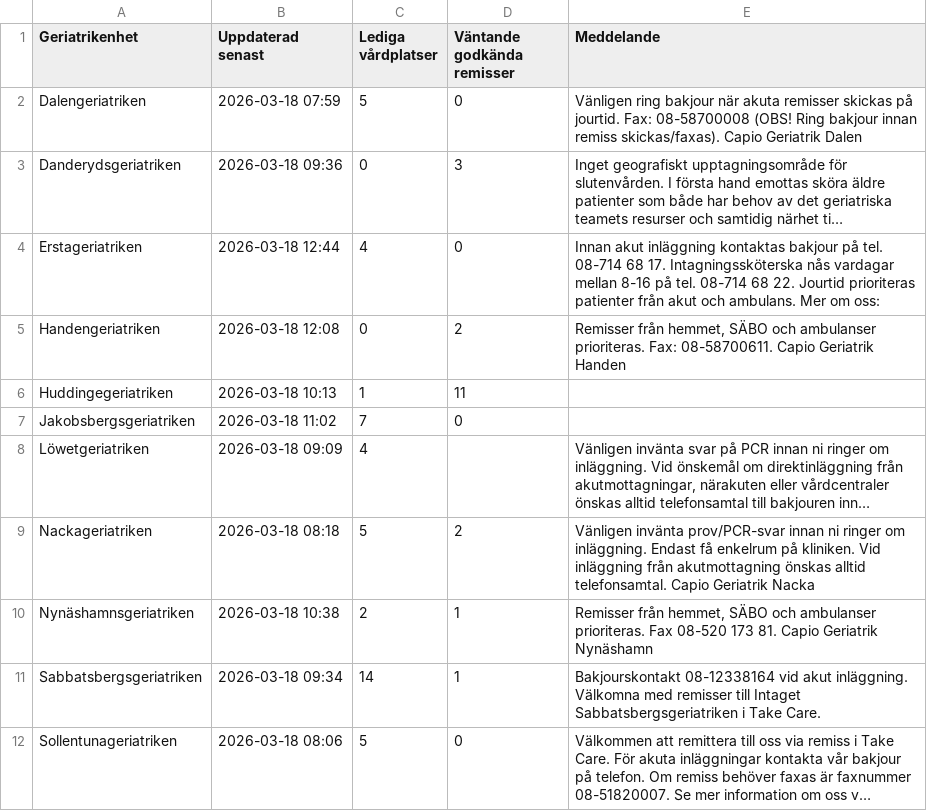
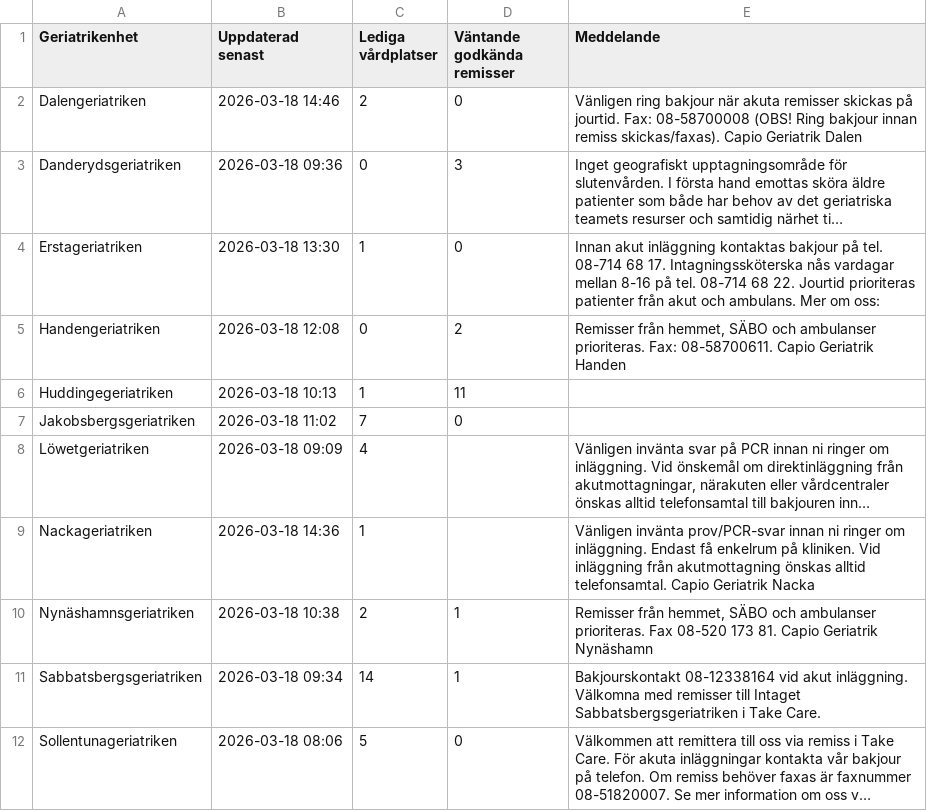
Before and after one commit to HospitalPeter/belport-scraper, a CSV file: latest.csv, drawn as a sheet; only a part is shown; long unchanged cells end in …; the diff names each change by its address in the sheet, - before the commit and + after, or states it on an @@ line.

Commit message:
Update latest scrape

```diff
--- a/latest.csv
+++ b/latest.csv
-B2 (Uppdaterad senast): 2026-03-18 07:59
+B2 (Uppdaterad senast): 2026-03-18 14:46
-C2 (Lediga vårdplatser): 5
+C2 (Lediga vårdplatser): 2
-B4 (Uppdaterad senast): 2026-03-18 12:44
+B4 (Uppdaterad senast): 2026-03-18 13:30
-C4 (Lediga vårdplatser): 4
+C4 (Lediga vårdplatser): 1
-B9 (Uppdaterad senast): 2026-03-18 08:18
+B9 (Uppdaterad senast): 2026-03-18 14:36
-C9 (Lediga vårdplatser): 5
+C9 (Lediga vårdplatser): 1
-D9 (Väntande godkända remisser): 2
+D9 (Väntande godkända remisser): (empty)
```
Also changed, not shown: 1 other file.
